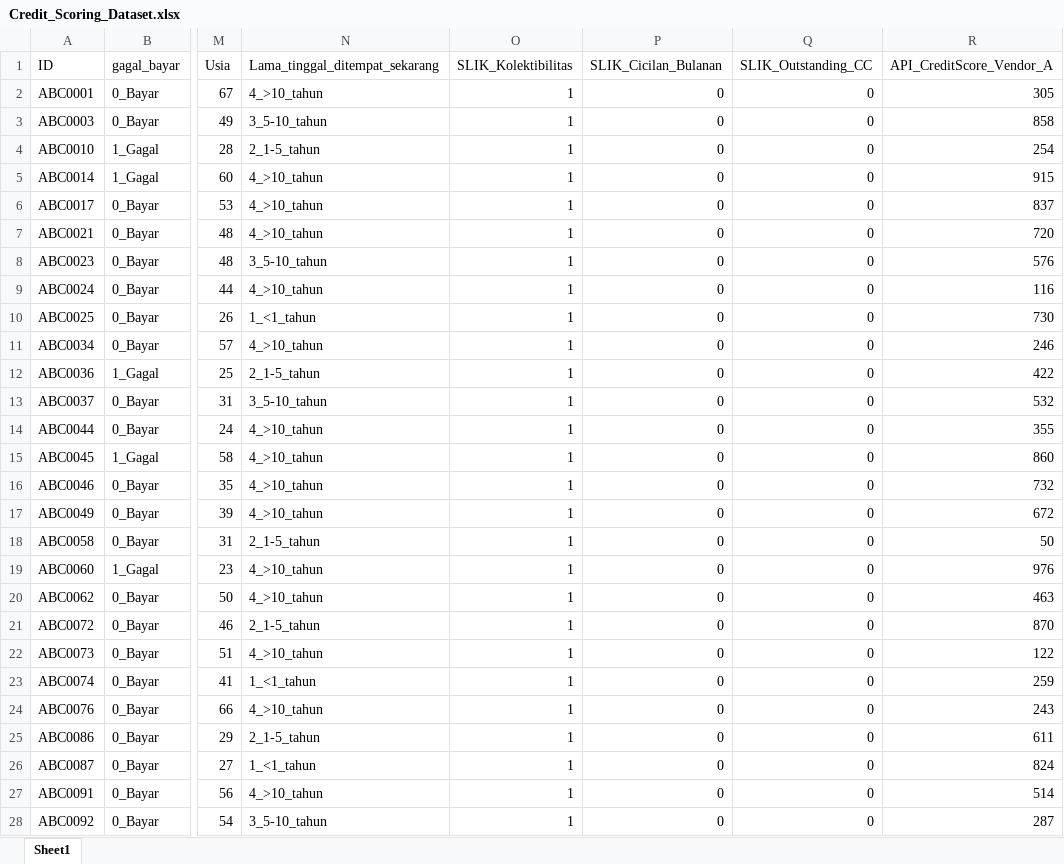
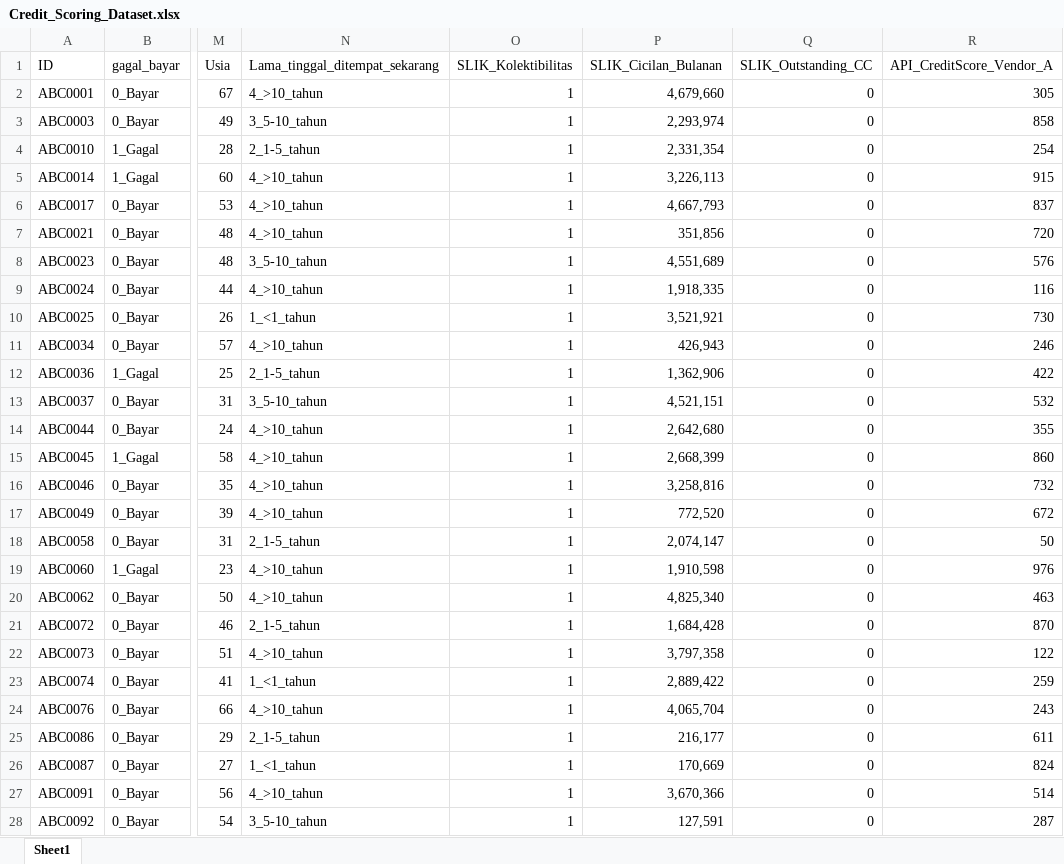
Before and after one commit to IndraLukasTjahaja/Digital_Credit_Risk, an Excel workbook: Credit_Scoring_Dataset.xlsx, sheet Sheet1, drawn as a sheet; only a part is shown, gaps mark what is left out; values as stored, in another font and other column widths than the file's, no borders; the diff covers the shown part only; the diff names each change by its address in the sheet, - before the commit and + after, or states it on an @@ line.

Commit message:
Add files via upload

```diff
--- a/Credit_Scoring_Dataset.xlsx (sheet Sheet1)
+++ b/Credit_Scoring_Dataset.xlsx (sheet Sheet1)
-P2 (SLIK_Cicilan_Bulanan): 0
+P2 (SLIK_Cicilan_Bulanan): 4,679,660
-P3 (SLIK_Cicilan_Bulanan): 0
+P3 (SLIK_Cicilan_Bulanan): 2,293,974
-P4 (SLIK_Cicilan_Bulanan): 0
+P4 (SLIK_Cicilan_Bulanan): 2,331,354
-P5 (SLIK_Cicilan_Bulanan): 0
+P5 (SLIK_Cicilan_Bulanan): 3,226,113
-P6 (SLIK_Cicilan_Bulanan): 0
+P6 (SLIK_Cicilan_Bulanan): 4,667,793
-P7 (SLIK_Cicilan_Bulanan): 0
+P7 (SLIK_Cicilan_Bulanan): 351,856
-P8 (SLIK_Cicilan_Bulanan): 0
+P8 (SLIK_Cicilan_Bulanan): 4,551,689
-P9 (SLIK_Cicilan_Bulanan): 0
+P9 (SLIK_Cicilan_Bulanan): 1,918,335
-P10 (SLIK_Cicilan_Bulanan): 0
+P10 (SLIK_Cicilan_Bulanan): 3,521,921
-P11 (SLIK_Cicilan_Bulanan): 0
+P11 (SLIK_Cicilan_Bulanan): 426,943
-P12 (SLIK_Cicilan_Bulanan): 0
+P12 (SLIK_Cicilan_Bulanan): 1,362,906
-P13 (SLIK_Cicilan_Bulanan): 0
+P13 (SLIK_Cicilan_Bulanan): 4,521,151
-P14 (SLIK_Cicilan_Bulanan): 0
+P14 (SLIK_Cicilan_Bulanan): 2,642,680
-P15 (SLIK_Cicilan_Bulanan): 0
+P15 (SLIK_Cicilan_Bulanan): 2,668,399
-P16 (SLIK_Cicilan_Bulanan): 0
+P16 (SLIK_Cicilan_Bulanan): 3,258,816
-P17 (SLIK_Cicilan_Bulanan): 0
+P17 (SLIK_Cicilan_Bulanan): 772,520
-P18 (SLIK_Cicilan_Bulanan): 0
+P18 (SLIK_Cicilan_Bulanan): 2,074,147
-P19 (SLIK_Cicilan_Bulanan): 0
+P19 (SLIK_Cicilan_Bulanan): 1,910,598
-P20 (SLIK_Cicilan_Bulanan): 0
+P20 (SLIK_Cicilan_Bulanan): 4,825,340
-P21 (SLIK_Cicilan_Bulanan): 0
+P21 (SLIK_Cicilan_Bulanan): 1,684,428
-P22 (SLIK_Cicilan_Bulanan): 0
+P22 (SLIK_Cicilan_Bulanan): 3,797,358
-P23 (SLIK_Cicilan_Bulanan): 0
+P23 (SLIK_Cicilan_Bulanan): 2,889,422
-P24 (SLIK_Cicilan_Bulanan): 0
+P24 (SLIK_Cicilan_Bulanan): 4,065,704
-P25 (SLIK_Cicilan_Bulanan): 0
+P25 (SLIK_Cicilan_Bulanan): 216,177
-P26 (SLIK_Cicilan_Bulanan): 0
+P26 (SLIK_Cicilan_Bulanan): 170,669
-P27 (SLIK_Cicilan_Bulanan): 0
+P27 (SLIK_Cicilan_Bulanan): 3,670,366
-P28 (SLIK_Cicilan_Bulanan): 0
+P28 (SLIK_Cicilan_Bulanan): 127,591
```
Also changed, not shown: 285 edited cells elsewhere in this sheet.
